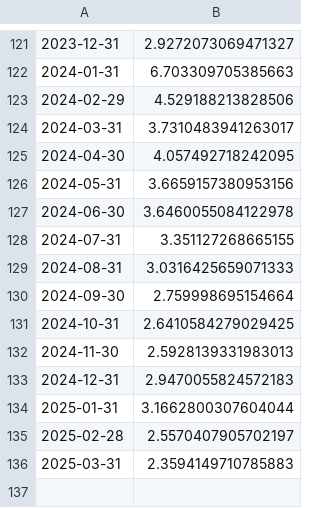
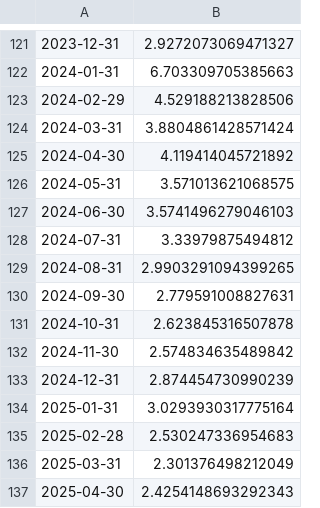
Before and after one commit to kaboya19/streamlit-inflation, a CSV file: aylık.csv, drawn as a sheet; only a part is shown, gaps mark what is left out.

```diff
--- a/aylık.csv
+++ b/aylık.csv
@@ -123,14 +123,15 @@
 2024-02-29,4.529188213828506
-2024-03-31,3.7310483941263017
-2024-04-30,4.057492718242095
-2024-05-31,3.6659157380953156
-2024-06-30,3.6460055084122978
-2024-07-31,3.351127268665155
-2024-08-31,3.0316425659071333
-2024-09-30,2.759998695154664
-2024-10-31,2.6410584279029425
-2024-11-30,2.5928139331983013
-2024-12-31,2.9470055824572183
-2025-01-31,3.1662800307604044
-2025-02-28,2.5570407905702197
-2025-03-31,2.3594149710785883
+2024-03-31,3.8804861428571424
+2024-04-30,4.119414045721892
+2024-05-31,3.571013621068575
+2024-06-30,3.5741496279046103
+2024-07-31,3.33979875494812
+2024-08-31,2.9903291094399265
+2024-09-30,2.779591008827631
+2024-10-31,2.623845316507878
+2024-11-30,2.574834635489842
+2024-12-31,2.874454730990239
+2025-01-31,3.0293930317775164
+2025-02-28,2.530247336954683
+2025-03-31,2.301376498212049
+2025-04-30,2.4254148693292343
```
Also changed, not shown: modelaylık.csv, yıllıktahmin.csv.
